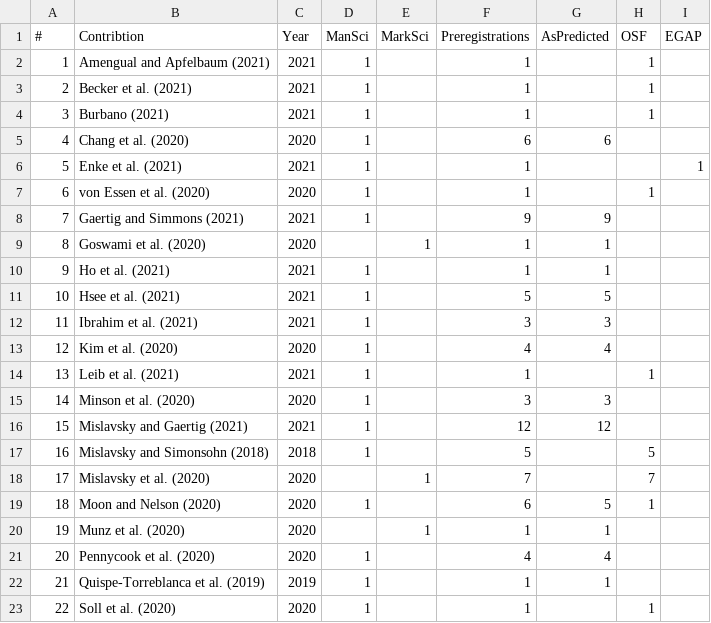
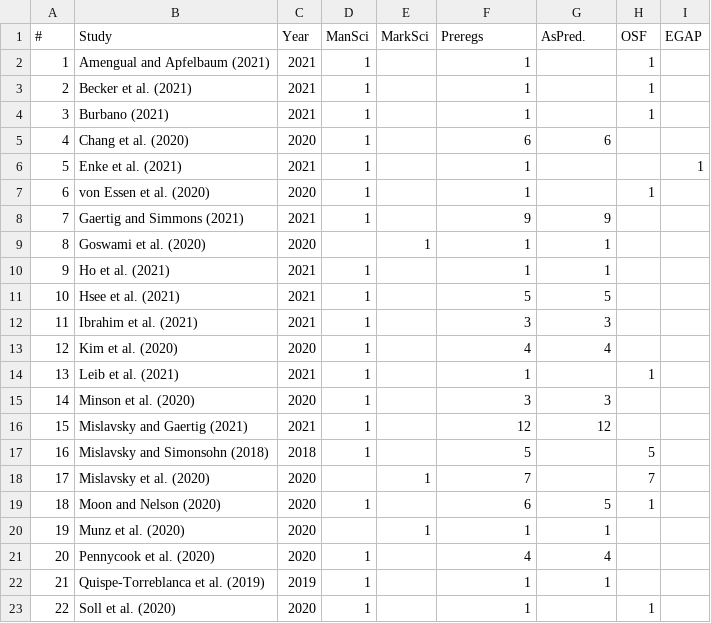
Before and after one commit to florianpethig/talks, a CSV file: OpenScienceDay/data/preregistrations.csv, drawn as a sheet.

```diff
--- a/OpenScienceDay/data/preregistrations.csv
+++ b/OpenScienceDay/data/preregistrations.csv
@@ -1,2 +1,2 @@
-#,Contribtion,Year,ManSci,MarkSci,Preregistrations,AsPredicted,OSF,EGAP
+#,Study,Year,ManSci,MarkSci,Preregs,AsPred.,OSF,EGAP
 1,Amengual and Apfelbaum (2021),2021,1,,1,,1,
```
Also changed, not shown: 4 other files.
